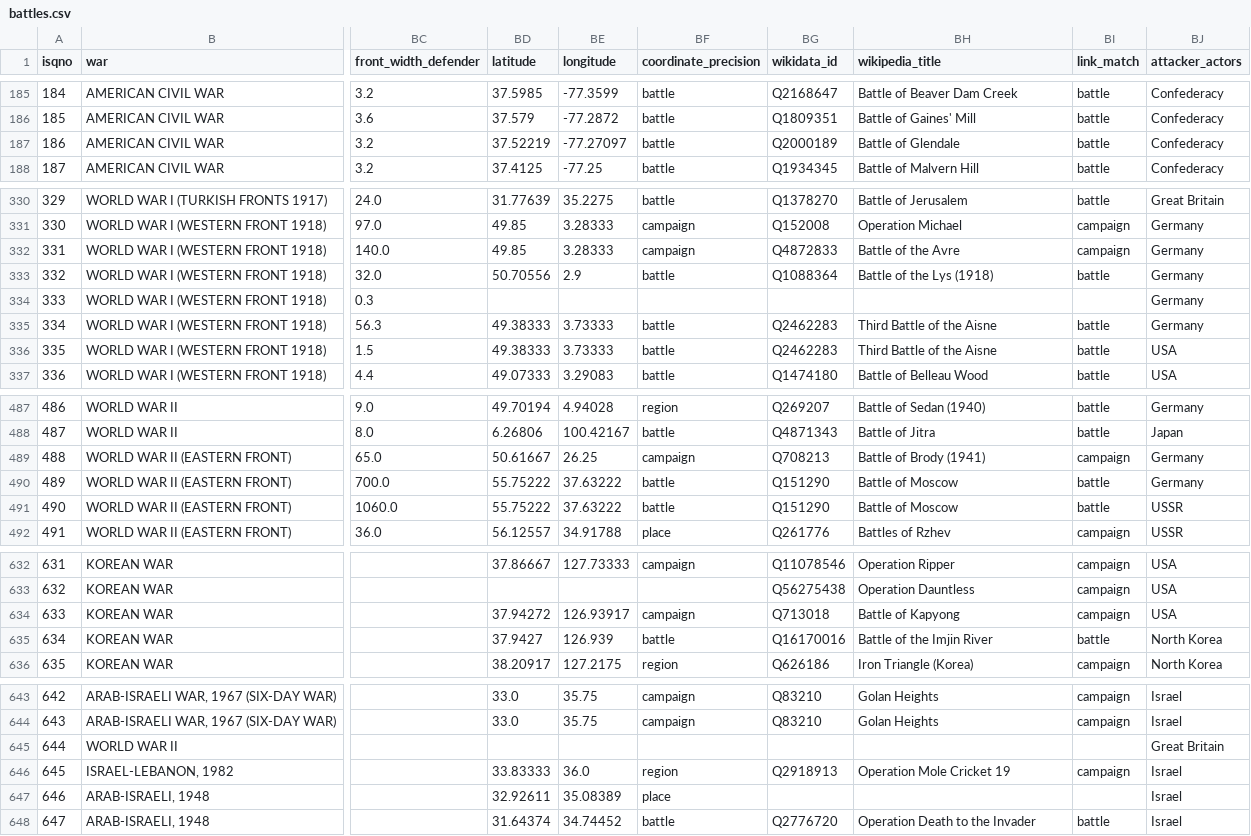
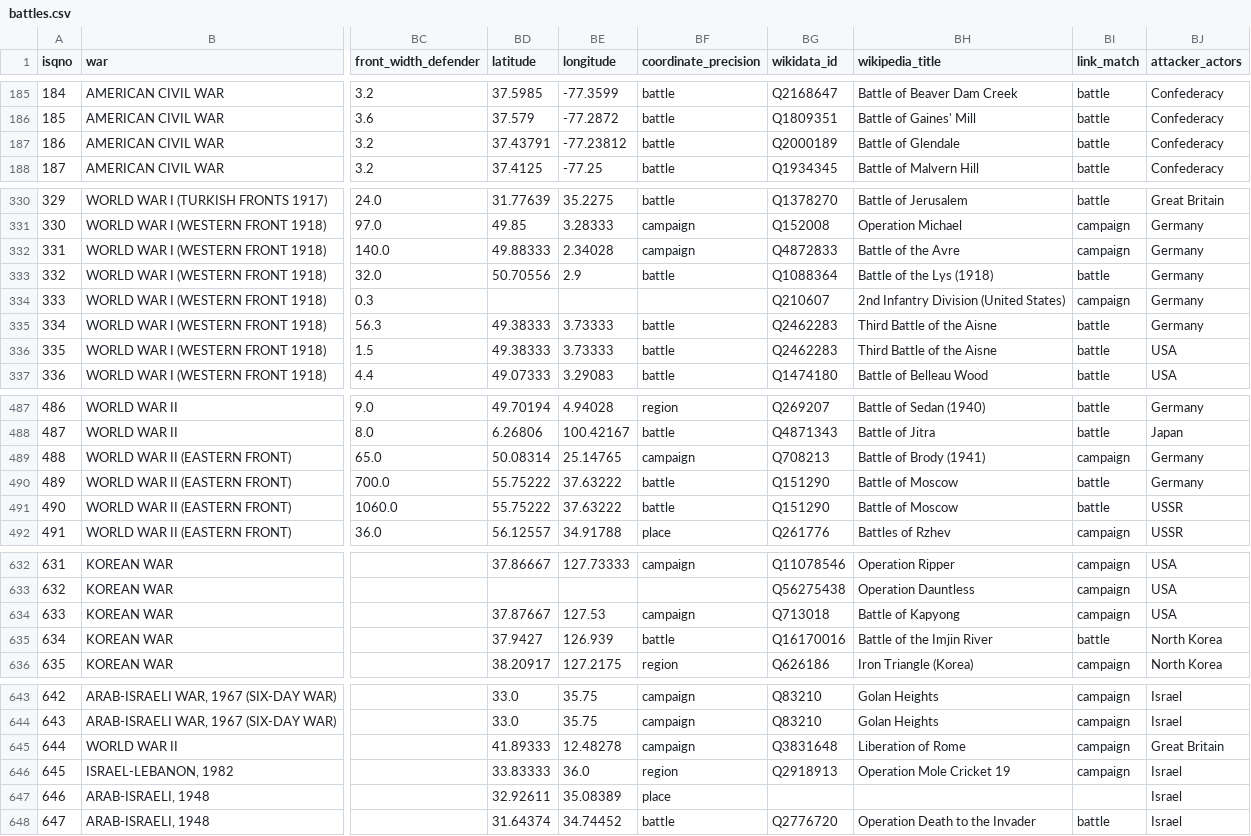
Before and after one commit to jrnold/CDB90, a CSV file: data/flat/battles.csv, drawn as a sheet; only a part is shown, gaps mark what is left out; the diff names each change by its address in the sheet, - before the commit and + after, or states it on an @@ line.

```diff
--- a/data/flat/battles.csv
+++ b/data/flat/battles.csv
-BD187 (latitude): 37.52219
+BD187 (latitude): 37.43791
-BE187 (longitude): -77.27097
+BE187 (longitude): -77.23812
-BD332 (latitude): 49.85
+BD332 (latitude): 49.88333
-BE332 (longitude): 3.28333
+BE332 (longitude): 2.34028
-BG334 (wikidata_id): (empty)
+BG334 (wikidata_id): Q210607
-BH334 (wikipedia_title): (empty)
+BH334 (wikipedia_title): 2nd Infantry Division (United States)
-BI334 (link_match): (empty)
+BI334 (link_match): campaign
-BD489 (latitude): 50.61667
+BD489 (latitude): 50.08314
-BE489 (longitude): 26.25
+BE489 (longitude): 25.14765
-BD634 (latitude): 37.94272
+BD634 (latitude): 37.87667
-BE634 (longitude): 126.93917
+BE634 (longitude): 127.53
-BD645 (latitude): (empty)
+BD645 (latitude): 41.89333
-BE645 (longitude): (empty)
+BE645 (longitude): 12.48278
-BF645 (coordinate_precision): (empty)
+BF645 (coordinate_precision): campaign
-BG645 (wikidata_id): (empty)
+BG645 (wikidata_id): Q3831648
-BH645 (wikipedia_title): (empty)
+BH645 (wikipedia_title): Liberation of Rome
-BI645 (link_match): (empty)
+BI645 (link_match): campaign
```
Also changed, not shown: data/flat/sides.csv, data/relational/battle_coordinates.csv, 16 other files.
